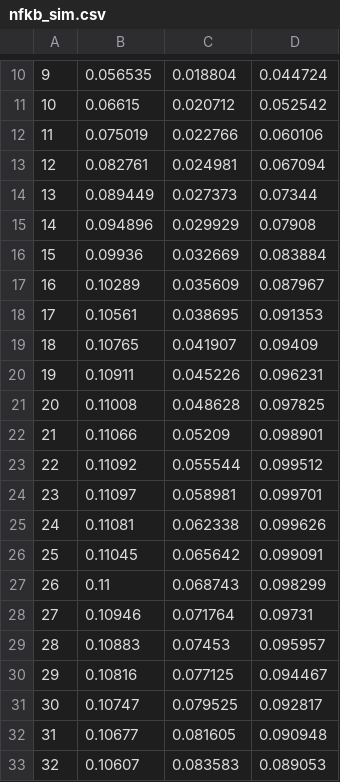
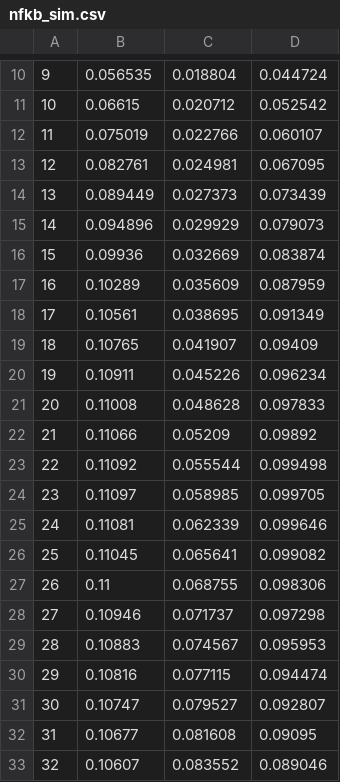
Before and after one commit to biomystery/TNF_regulation, a CSV file: Fig.5b/simData/nfkb_sim.csv, drawn as a sheet; only a part is shown, gaps mark what is left out; the diff covers the shown part only.

```diff
--- a/Fig.5b/simData/nfkb_sim.csv
+++ b/Fig.5b/simData/nfkb_sim.csv
@@ -11,23 +11,23 @@
 10,0.06615,0.020712,0.052542
-11,0.075019,0.022766,0.060106
-12,0.082761,0.024981,0.067094
-13,0.089449,0.027373,0.07344
-14,0.094896,0.029929,0.07908
-15,0.09936,0.032669,0.083884
-16,0.10289,0.035609,0.087967
-17,0.10561,0.038695,0.091353
+11,0.075019,0.022766,0.060107
+12,0.082761,0.024981,0.067095
+13,0.089449,0.027373,0.073439
+14,0.094896,0.029929,0.079073
+15,0.09936,0.032669,0.083874
+16,0.10289,0.035609,0.087959
+17,0.10561,0.038695,0.091349
 18,0.10765,0.041907,0.09409
-19,0.10911,0.045226,0.096231
-20,0.11008,0.048628,0.097825
-21,0.11066,0.05209,0.098901
-22,0.11092,0.055544,0.099512
-23,0.11097,0.058981,0.099701
-24,0.11081,0.062338,0.099626
-25,0.11045,0.065642,0.099091
-26,0.11,0.068743,0.098299
-27,0.10946,0.071764,0.09731
-28,0.10883,0.07453,0.095957
-29,0.10816,0.077125,0.094467
-30,0.10747,0.079525,0.092817
-31,0.10677,0.081605,0.090948
-32,0.10607,0.083583,0.089053
+19,0.10911,0.045226,0.096234
+20,0.11008,0.048628,0.097833
+21,0.11066,0.05209,0.09892
+22,0.11092,0.055544,0.099498
+23,0.11097,0.058985,0.099705
+24,0.11081,0.062339,0.099646
+25,0.11045,0.065641,0.099082
+26,0.11,0.068755,0.098306
+27,0.10946,0.071737,0.097298
+28,0.10883,0.074567,0.095953
+29,0.10816,0.077115,0.094474
+30,0.10747,0.079527,0.092807
+31,0.10677,0.081608,0.09095
+32,0.10607,0.083552,0.089046
```
Also changed, not shown: 166 edited cells elsewhere in this file, Fig.5b/simData/mRNA_sim.csv, Fig.5b/simData/nascent_sim.csv, 52 other files.
